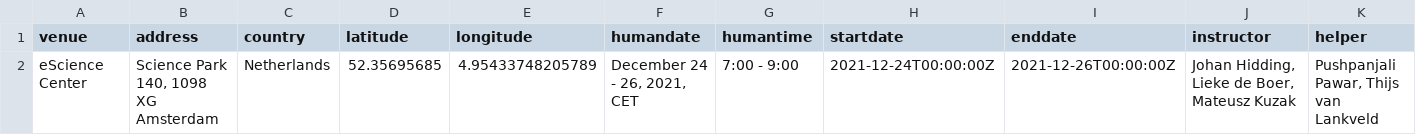
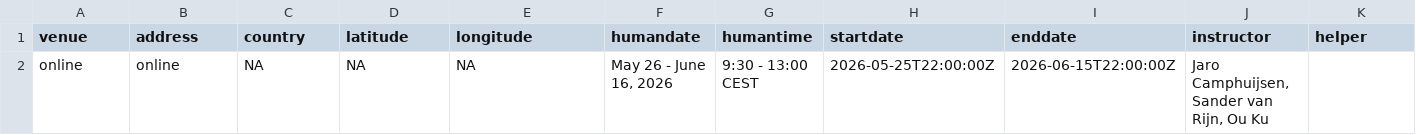
Before and after one commit to esciencecenter-digital-skills/2026-05-26-ds-building-better-rs, a CSV file: _data/data.csv, drawn as a sheet; only a part is shown; removed rows and columns are numbered as before the commit, all else as after; rows hold the shown columns only; the diff names each change by its address in the sheet, - before the commit and + after, or states it on an @@ line.

Commit message:
Update workshop metadata

```diff
--- a/_data/data.csv
+++ b/_data/data.csv
-row 2: eScience Center | Science Park 140, 1098 XG Amsterdam | Netherlands | 52.35695685 | 4.95433748205789 | December 24 - 26, 2021, CET | 7:00 - 9:00 | 2021-12-24T00:00:00Z | 2021-12-26T00:00:00Z | Johan Hidding, Lieke de Boer, Mateusz Kuzak | Pushpanjali Pawar, Thijs van Lankveld
+row 2: online | online | NA | NA | NA | May 26 - June 16, 2026 | 9:30 - 13:00 CEST | 2026-05-25T22:00:00Z | 2026-06-15T22:00:00Z | Jaro Camphuijsen, Sander van Rijn, Ou Ku
```
